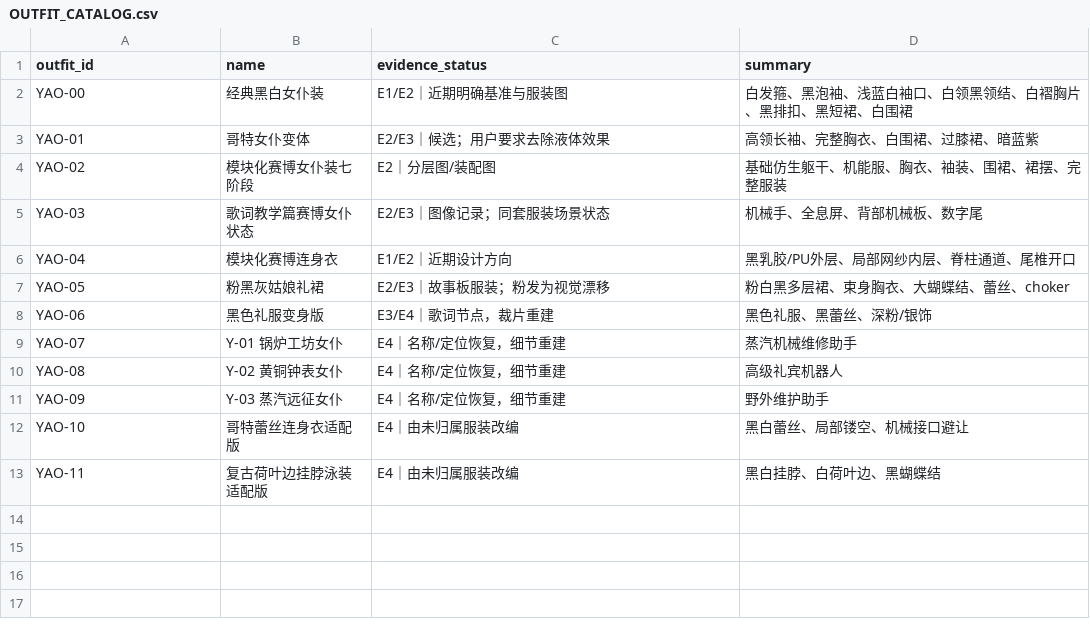
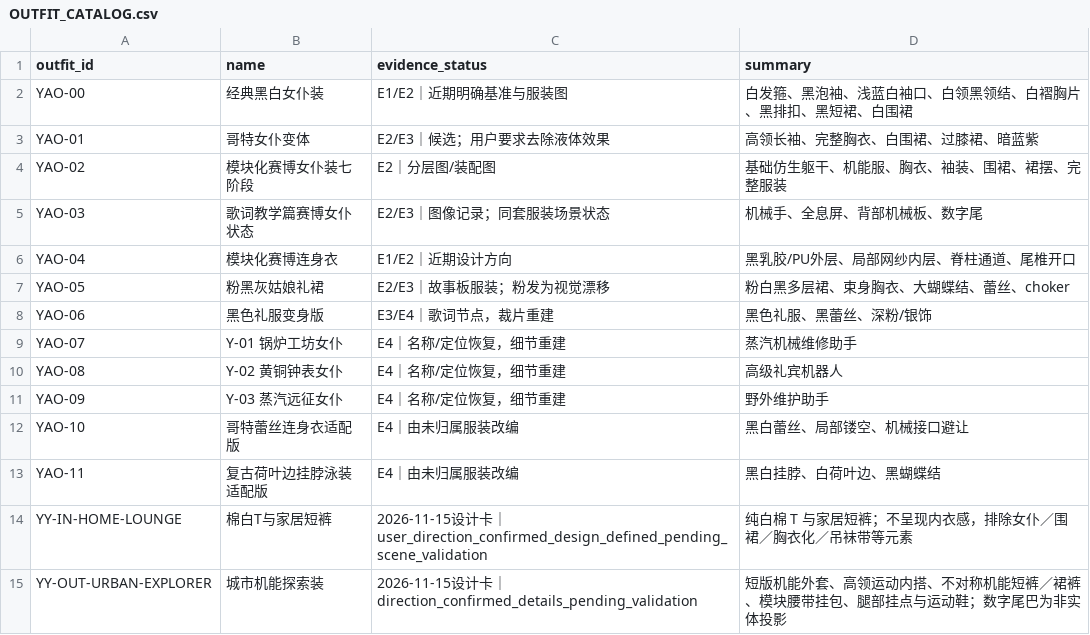
Before and after one commit to lulu279/Character-design-system, a CSV file: outfits/06_Yaoyao/OUTFIT_CATALOG.csv, drawn as a sheet; the diff names each change by its address in the sheet, - before the commit and + after, or states it on an @@ line.

```diff
--- a/outfits/06_Yaoyao/OUTFIT_CATALOG.csv
+++ b/outfits/06_Yaoyao/OUTFIT_CATALOG.csv
+row 14: YY-IN-HOME-LOUNGE | 棉白T与家居短裤 | 2026-11-15设计卡｜user_direction_confirmed_design_defined_pending_scene_validation | 纯白棉 T 与家居短裤；不呈现内衣感，排除女仆／围裙／胸衣化／吊袜带等元素
+row 15: YY-OUT-URBAN-EXPLORER | 城市机能探索装 | 2026-11-15设计卡｜direction_confirmed_details_pending_validation | 短版机能外套、高领运动内搭、不对称机能短裤／裙裤、模块腰带挂包、腿部挂点与运动鞋；数字尾巴为非实体投影
```
Also changed, not shown: outfits/03_DeepSeek/OUTFIT_CATALOG.csv, outfits/ASSET_REGISTER.csv, 33 other files.
